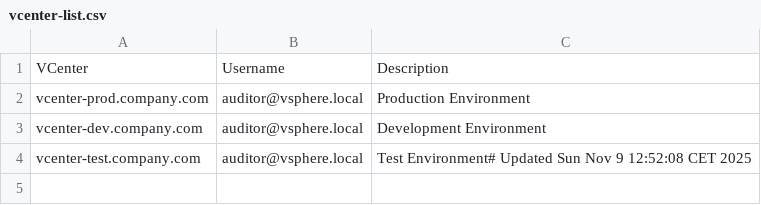
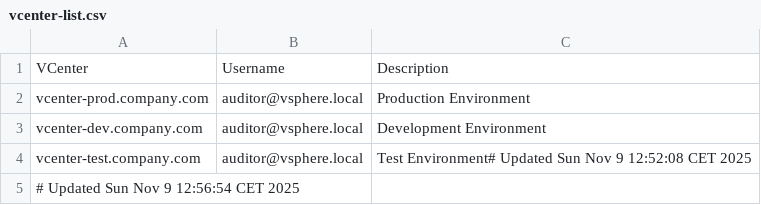
Before and after one commit to uldyssian-sh/vmware-vsphere-8-stig-auditor, a CSV file: examples/vcenter-list.csv, drawn as a sheet; the diff names each change by its address in the sheet, - before the commit and + after, or states it on an @@ line.

```diff
--- a/examples/vcenter-list.csv
+++ b/examples/vcenter-list.csv
+row 5: # Updated Sun Nov 9 12:56:54 CET 2025
```
Also changed, not shown: 59 other files.
